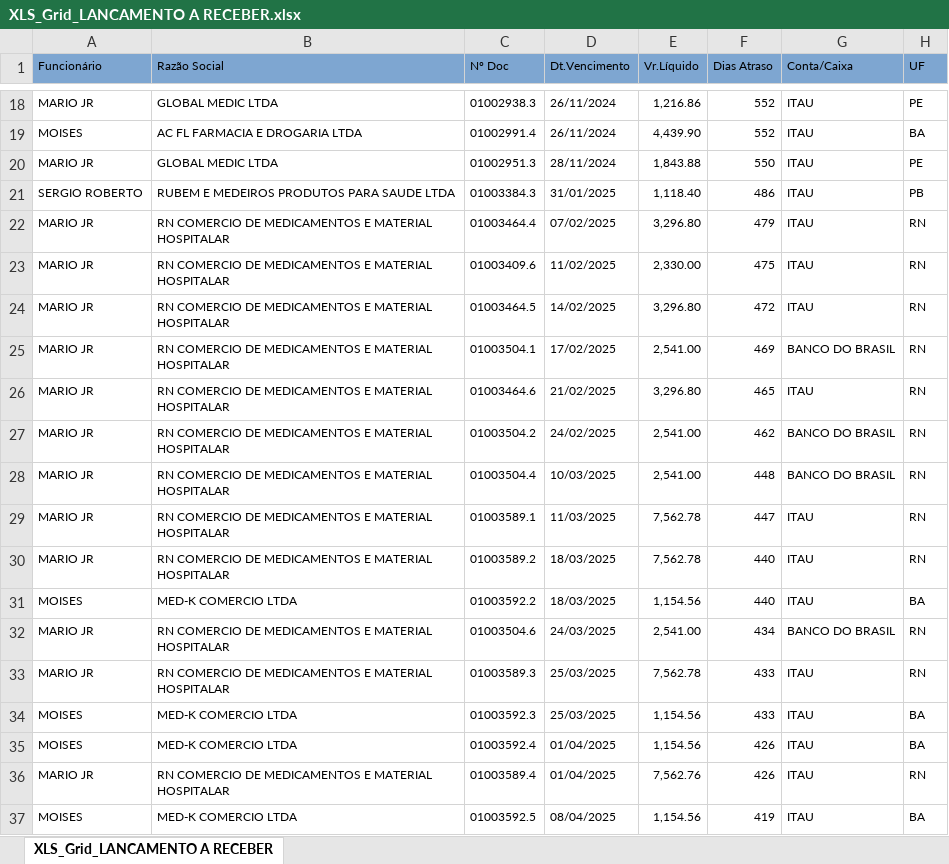
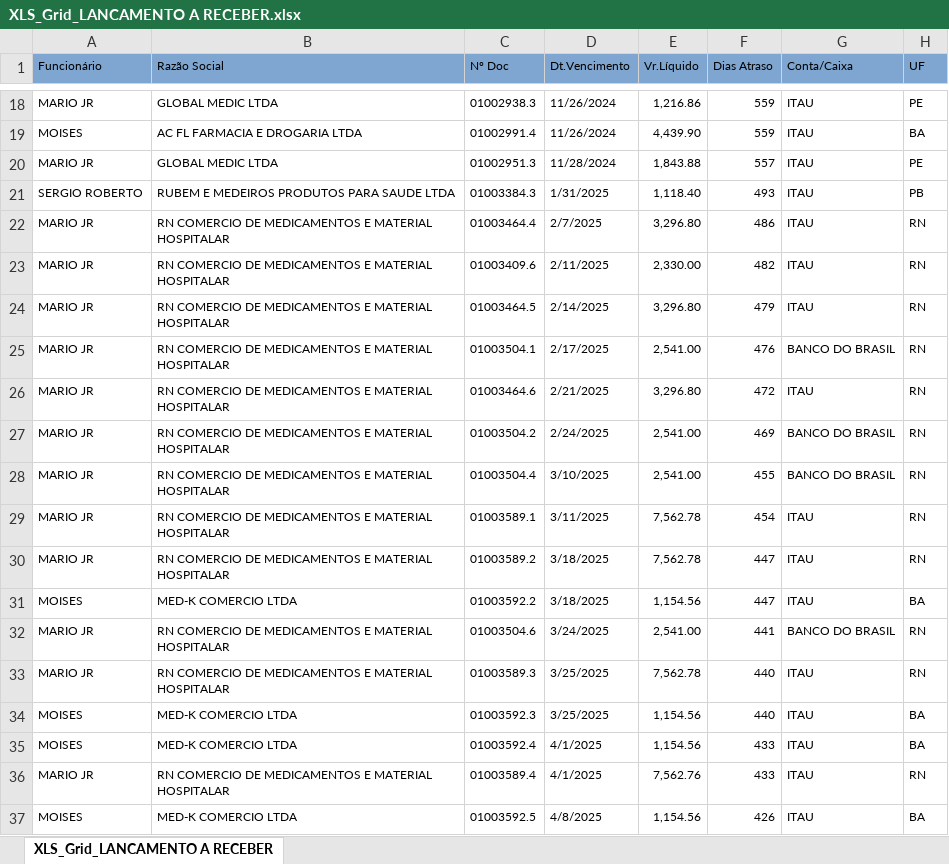
Before and after one commit to fabiosilvavendas-byte/CRM_Medtextil2.0, an Excel workbook: dados/XLS_Grid_LANCAMENTO A RECEBER.xlsx, sheet XLS_Grid_LANCAMENTO A RECEBER, drawn as a sheet; only a part is shown, gaps mark what is left out; values as stored, in another font and other column widths than the file's, no borders; the diff covers the shown part only; the diff names each change by its address in the sheet, - before the commit and + after, or states it on an @@ line.

```diff
--- a/dados/XLS_Grid_LANCAMENTO A RECEBER.xlsx (sheet XLS_Grid_LANCAMENTO A RECEBER)
+++ b/dados/XLS_Grid_LANCAMENTO A RECEBER.xlsx (sheet XLS_Grid_LANCAMENTO A RECEBER)
-D18:D19 (Dt.Vencimento): 26/11/2024
+D18:D19 (Dt.Vencimento): 11/26/2024
-F18:F19 (Dias Atraso): 552
+F18:F19 (Dias Atraso): 559
-D20 (Dt.Vencimento): 28/11/2024
+D20 (Dt.Vencimento): 11/28/2024
-F20 (Dias Atraso): 550
+F20 (Dias Atraso): 557
-D21 (Dt.Vencimento): 31/01/2025
+D21 (Dt.Vencimento): 1/31/2025
-F21 (Dias Atraso): 486
+F21 (Dias Atraso): 493
-D22 (Dt.Vencimento): 07/02/2025
+D22 (Dt.Vencimento): 2/7/2025
-F22 (Dias Atraso): 479
+F22 (Dias Atraso): 486
-D23 (Dt.Vencimento): 11/02/2025
+D23 (Dt.Vencimento): 2/11/2025
-F23 (Dias Atraso): 475
+F23 (Dias Atraso): 482
-D24 (Dt.Vencimento): 14/02/2025
+D24 (Dt.Vencimento): 2/14/2025
-F24 (Dias Atraso): 472
+F24 (Dias Atraso): 479
-D25 (Dt.Vencimento): 17/02/2025
+D25 (Dt.Vencimento): 2/17/2025
-F25 (Dias Atraso): 469
+F25 (Dias Atraso): 476
-D26 (Dt.Vencimento): 21/02/2025
+D26 (Dt.Vencimento): 2/21/2025
-F26 (Dias Atraso): 465
+F26 (Dias Atraso): 472
-D27 (Dt.Vencimento): 24/02/2025
+D27 (Dt.Vencimento): 2/24/2025
-F27 (Dias Atraso): 462
+F27 (Dias Atraso): 469
-D28 (Dt.Vencimento): 10/03/2025
+D28 (Dt.Vencimento): 3/10/2025
-F28 (Dias Atraso): 448
+F28 (Dias Atraso): 455
-D29 (Dt.Vencimento): 11/03/2025
+D29 (Dt.Vencimento): 3/11/2025
-F29 (Dias Atraso): 447
+F29 (Dias Atraso): 454
-D30:D31 (Dt.Vencimento): 18/03/2025
+D30:D31 (Dt.Vencimento): 3/18/2025
-F30:F31 (Dias Atraso): 440
+F30:F31 (Dias Atraso): 447
-D32 (Dt.Vencimento): 24/03/2025
+D32 (Dt.Vencimento): 3/24/2025
-F32 (Dias Atraso): 434
+F32 (Dias Atraso): 441
-D33:D34 (Dt.Vencimento): 25/03/2025
+D33:D34 (Dt.Vencimento): 3/25/2025
-F33:F34 (Dias Atraso): 433
+F33:F34 (Dias Atraso): 440
-D35:D36 (Dt.Vencimento): 01/04/2025
+D35:D36 (Dt.Vencimento): 4/1/2025
-F35:F36 (Dias Atraso): 426
+F35:F36 (Dias Atraso): 433
-D37 (Dt.Vencimento): 08/04/2025
+D37 (Dt.Vencimento): 4/8/2025
-F37 (Dias Atraso): 419
+F37 (Dias Atraso): 426
```
Also changed, not shown: 18 added rows, 7 removed rows and 93 edited cells elsewhere in this sheet, dados/CONSULTA_VENDEDORES.xlsx, dados/PEDIDOSPENDENTES.xlsx.
